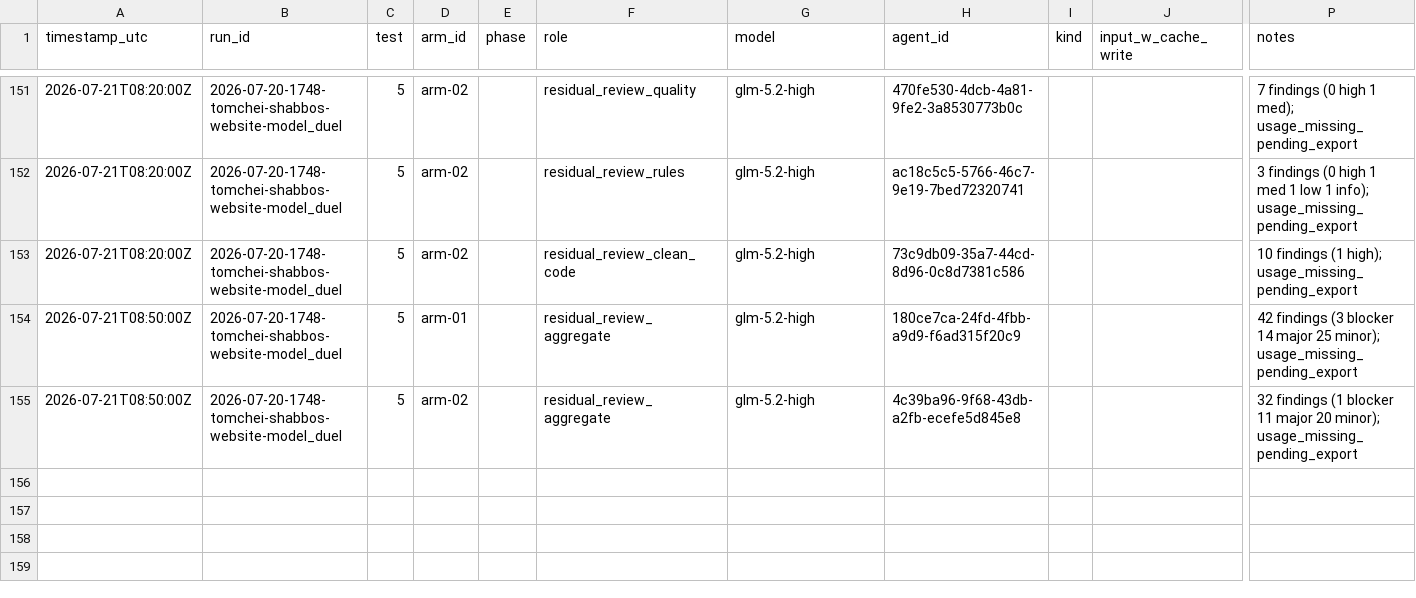
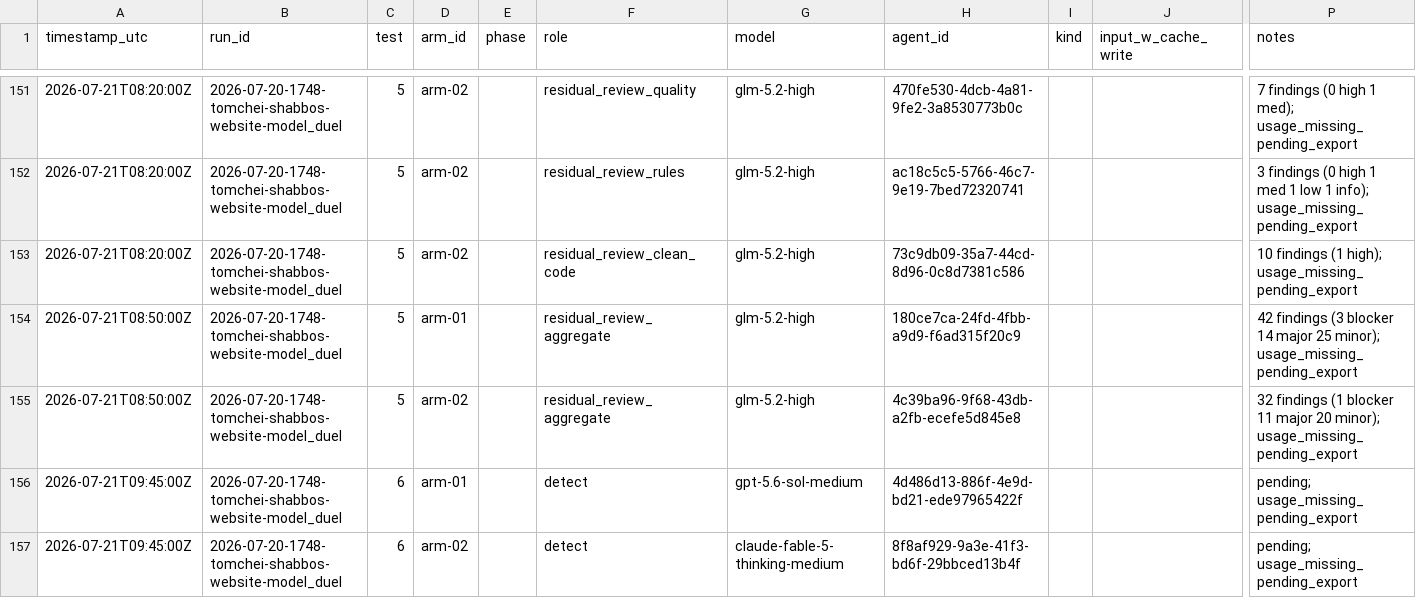
Before and after one commit to mennyg19-cmyk/master-model-duel, a CSV file: runs/2026-07-20-1748-tomchei-shabbos-website-model_duel/results/COST-LEDGER.csv, drawn as a sheet; only a part is shown, gaps mark what is left out; rows hold the shown columns only; the diff names each change by its address in the sheet, - before the commit and + after, or states it on an @@ line.

Commit message:
Test6: spawn detect for both arms.

```diff
--- a/runs/2026-07-20-1748-tomchei-shabbos-website-model_duel/results/COST-LEDGER.csv
+++ b/runs/2026-07-20-1748-tomchei-shabbos-website-model_duel/results/COST-LEDGER.csv
+row 156: 2026-07-21T09:45:00Z | 2026-07-20-1748-tomchei-shabbos-website-model_duel | 6 | arm-01 |  | detect | gpt-5.6-sol-medium | 4d486d13-886f-4e9d-bd21-ede97965422f |  |  | pending; usage_missing_pending_export
+row 157: 2026-07-21T09:45:00Z | 2026-07-20-1748-tomchei-shabbos-website-model_duel | 6 | arm-02 |  | detect | claude-fable-5-thinking-medium | 8f8af929-9a3e-41f3-bd6f-29bbced13b4f |  |  | pending; usage_missing_pending_export
```
Also changed, not shown: 1 other file.
